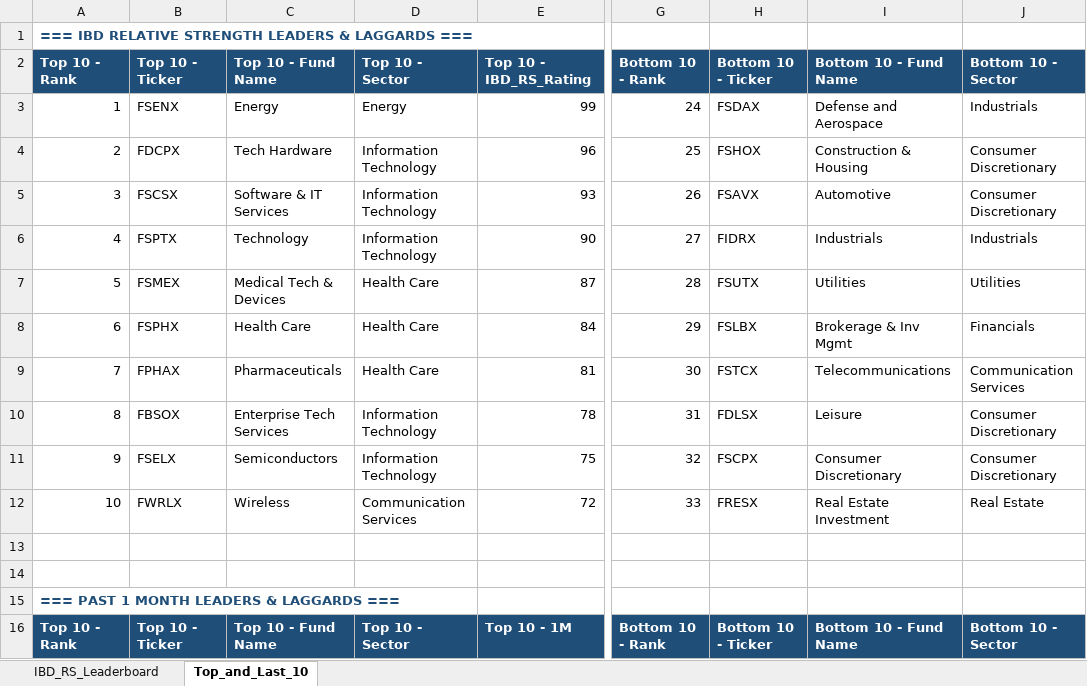
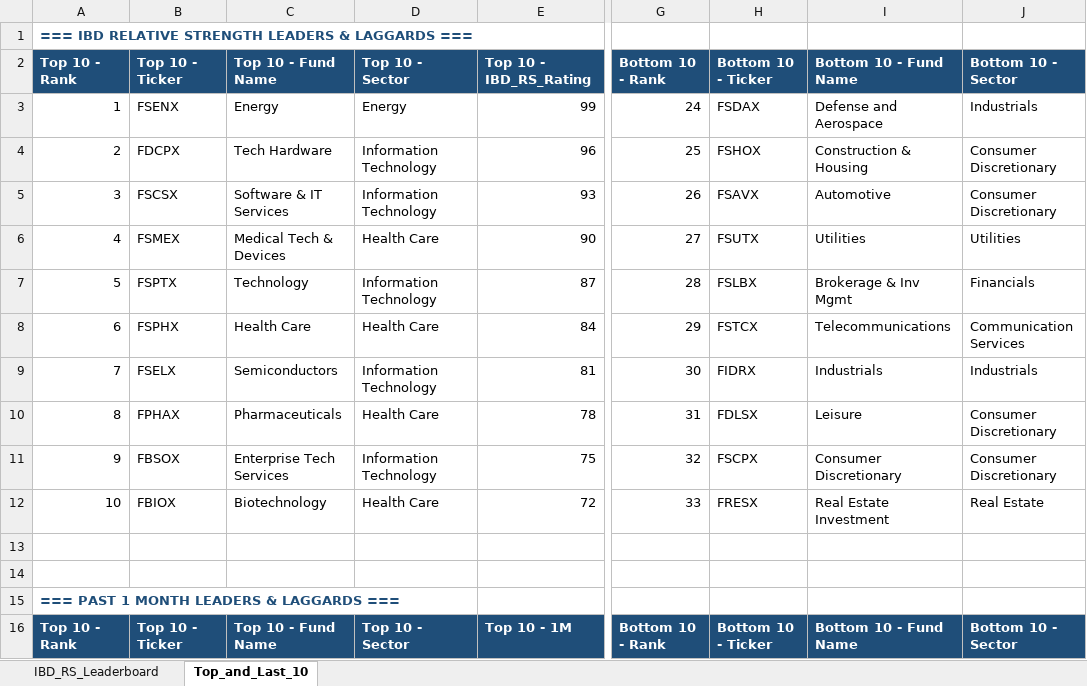
Before and after one commit to Jamesssurfer/Fidelity-Sector-Tracker, an Excel workbook: Fidelity_RS_Leaderboard.xlsx, sheet Top_and_Last_10, drawn as a sheet; only a part is shown, gaps mark what is left out; values as stored, in another font and other column widths than the file's, no borders; formulas without a stored value are shown as written; the diff covers the shown part only; the diff names each change by its address in the sheet, - before the commit and + after, or states it on an @@ line.

```diff
--- a/Fidelity_RS_Leaderboard.xlsx (sheet Top_and_Last_10)
+++ b/Fidelity_RS_Leaderboard.xlsx (sheet Top_and_Last_10)
-B6: FSPTX
+B6: FSMEX
-C6: Technology
+C6: Medical Tech & Devices
-D6: Information Technology
+D6: Health Care
-H6: FIDRX
+H6: FSUTX
-I6: Industrials
+I6: Utilities
-J6: Industrials
+J6: Utilities
-B7: FSMEX
+B7: FSPTX
-C7: Medical Tech & Devices
+C7: Technology
-D7: Health Care
+D7: Information Technology
-H7: FSUTX
+H7: FSLBX
-I7: Utilities
+I7: Brokerage & Inv Mgmt
-J7: Utilities
+J7: Financials
-H8: FSLBX
+H8: FSTCX
-I8: Brokerage & Inv Mgmt
+I8: Telecommunications
-J8: Financials
+J8: Communication Services
-B9: FPHAX
+B9: FSELX
-C9: Pharmaceuticals
+C9: Semiconductors
-D9: Health Care
+D9: Information Technology
-H9: FSTCX
+H9: FIDRX
-I9: Telecommunications
+I9: Industrials
-J9: Communication Services
+J9: Industrials
-B10: FBSOX
+B10: FPHAX
-C10: Enterprise Tech Services
+C10: Pharmaceuticals
-D10: Information Technology
+D10: Health Care
-B11: FSELX
+B11: FBSOX
-C11: Semiconductors
+C11: Enterprise Tech Services
-B12: FWRLX
+B12: FBIOX
-C12: Wireless
+C12: Biotechnology
-D12: Communication Services
+D12: Health Care
```
Also changed, not shown: 5 added rows, 5 removed rows and 173 edited cells elsewhere in this sheet, sheet IBD_RS_Leaderboard.
